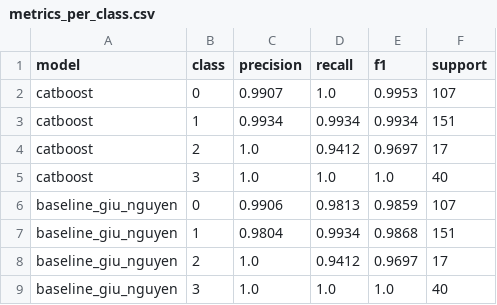
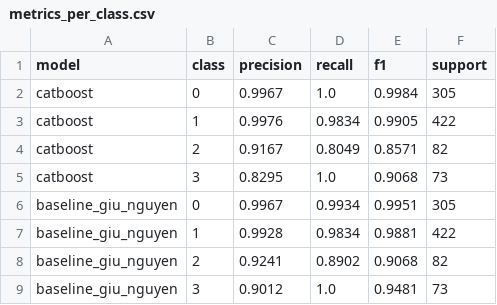
Before and after one commit to nguyenanhtuak456-beep/asthma-prediction-system, a CSV file: predictions/metrics_per_class.csv, drawn as a sheet.

```diff
--- a/predictions/metrics_per_class.csv
+++ b/predictions/metrics_per_class.csv
@@ -1,9 +1,9 @@
 model,class,precision,recall,f1,support
-catboost,0,0.9907,1.0,0.9953,107
-catboost,1,0.9934,0.9934,0.9934,151
-catboost,2,1.0,0.9412,0.9697,17
-catboost,3,1.0,1.0,1.0,40
-baseline_giu_nguyen,0,0.9906,0.9813,0.9859,107
-baseline_giu_nguyen,1,0.9804,0.9934,0.9868,151
-baseline_giu_nguyen,2,1.0,0.9412,0.9697,17
-baseline_giu_nguyen,3,1.0,1.0,1.0,40
+catboost,0,0.9967,1.0,0.9984,305
+catboost,1,0.9976,0.9834,0.9905,422
+catboost,2,0.9167,0.8049,0.8571,82
+catboost,3,0.8295,1.0,0.9068,73
+baseline_giu_nguyen,0,0.9967,0.9934,0.9951,305
+baseline_giu_nguyen,1,0.9928,0.9834,0.9881,422
+baseline_giu_nguyen,2,0.9241,0.8902,0.9068,82
+baseline_giu_nguyen,3,0.9012,1.0,0.9481,73
```
Also changed, not shown: predictions/latest_predictions.csv, predictions/metrics.csv, 2 other files.
